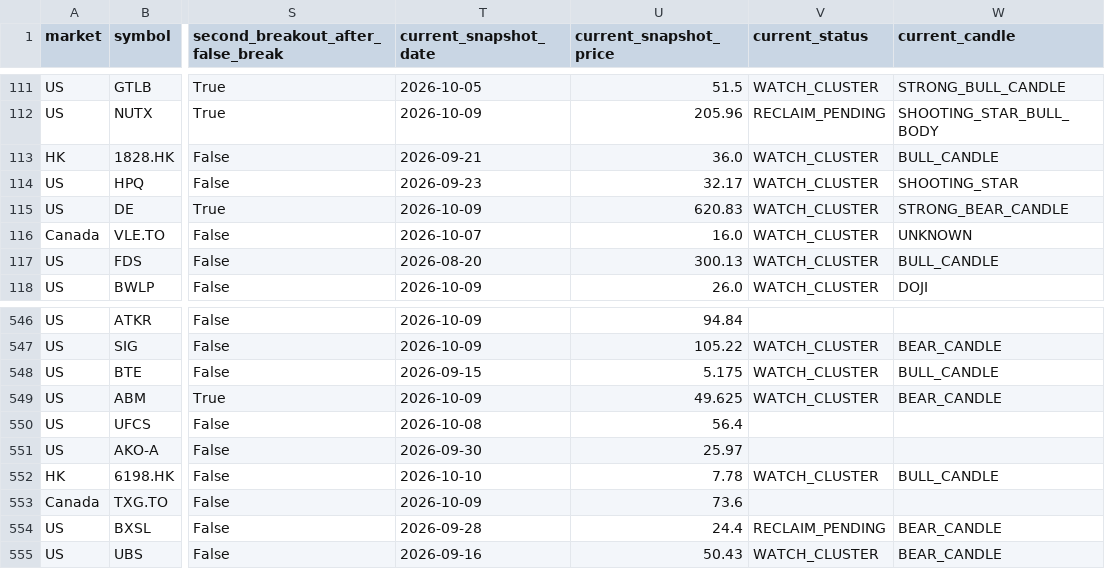
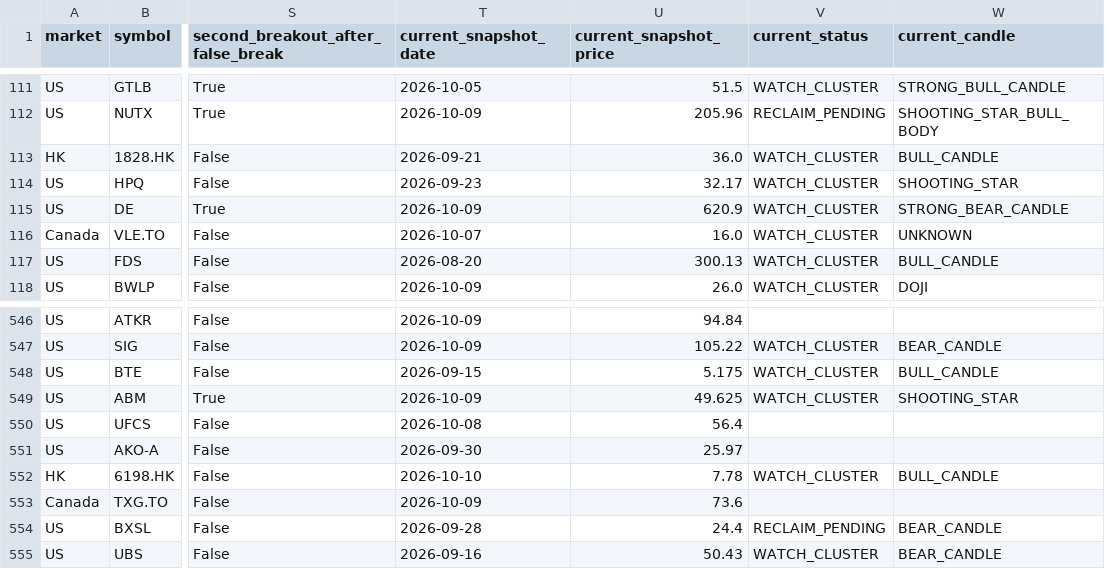
Before and after one commit to fwd5t2g5cw-ops/-daily-market-scanner, a CSV file: latest/historical_winners.csv, drawn as a sheet; only a part is shown, gaps mark what is left out; the diff names each change by its address in the sheet, - before the commit and + after, or states it on an @@ line.

```diff
--- a/latest/historical_winners.csv
+++ b/latest/historical_winners.csv
-U115 (current_snapshot_price): 620.83
+U115 (current_snapshot_price): 620.9
-W549 (current_candle): BEAR_CANDLE
+W549 (current_candle): SHOOTING_STAR
```
